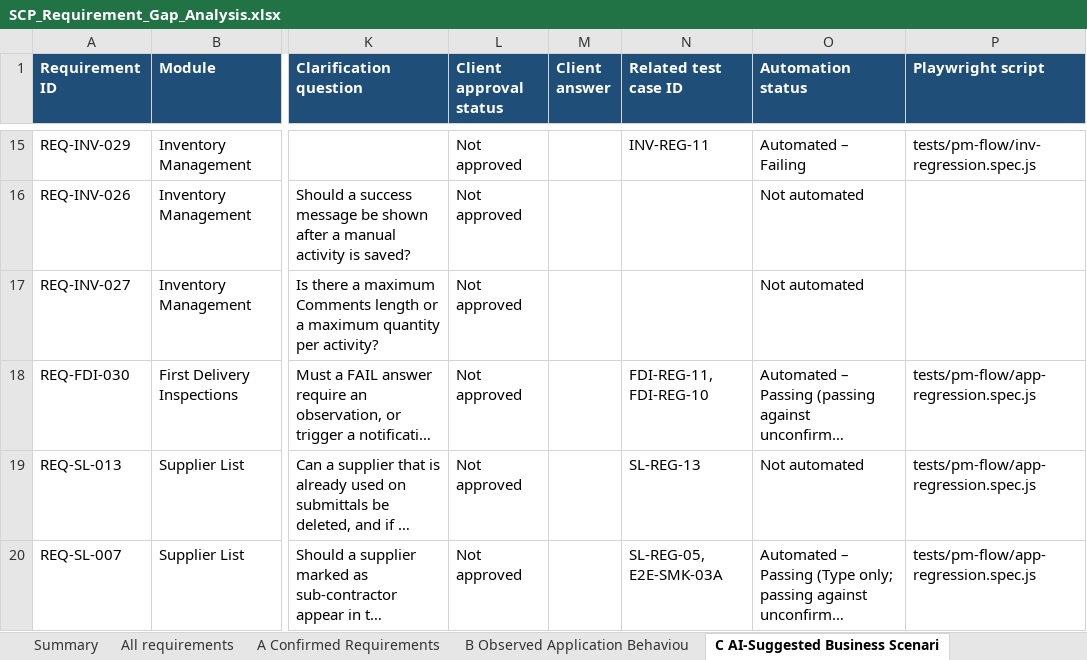
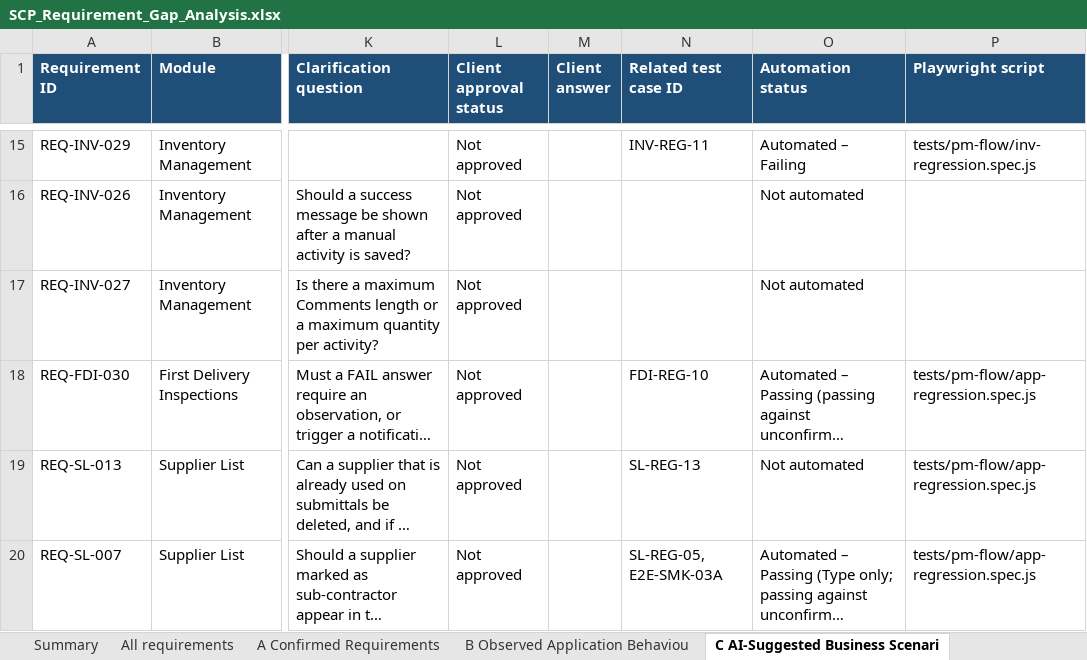
Before and after one commit to hariharanr15/playright_Automation, an Excel workbook: SCP/docs/requirements/SCP_Requirement_Gap_Analysis.xlsx, sheet C AI-Suggested Business Scenari, drawn as a sheet; only a part is shown, gaps mark what is left out; long unchanged cells end in …; values as stored, in another font and other column widths than the file's, no borders; the diff names each change by its address in the sheet, - before the commit and + after, or states it on an @@ line.

```diff
--- a/SCP/docs/requirements/SCP_Requirement_Gap_Analysis.xlsx (sheet C AI-Suggested Business Scenari)
+++ b/SCP/docs/requirements/SCP_Requirement_Gap_Analysis.xlsx (sheet C AI-Suggested Business Scenari)
-N18 (Related test case ID): FDI-REG-11, FDI-REG-10
+N18 (Related test case ID): FDI-REG-10
```
Also changed, not shown: sheet Traceability, sheet All requirements, sheet D Requirements Pending Client C, sheet A Confirmed Requirements, sheet Summary, 8 other files.
